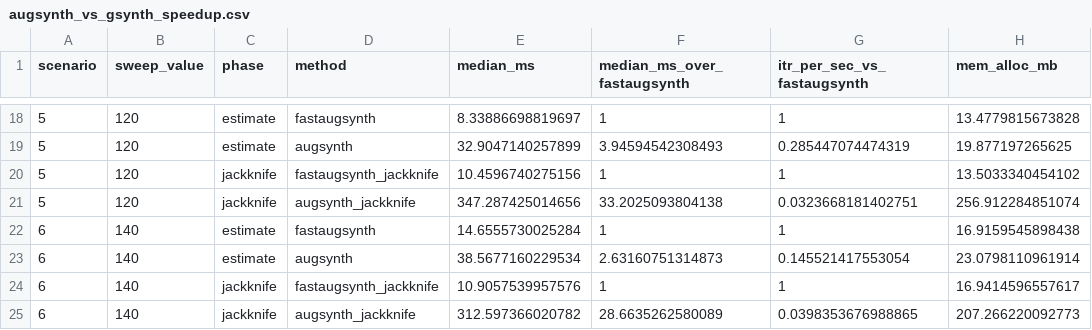
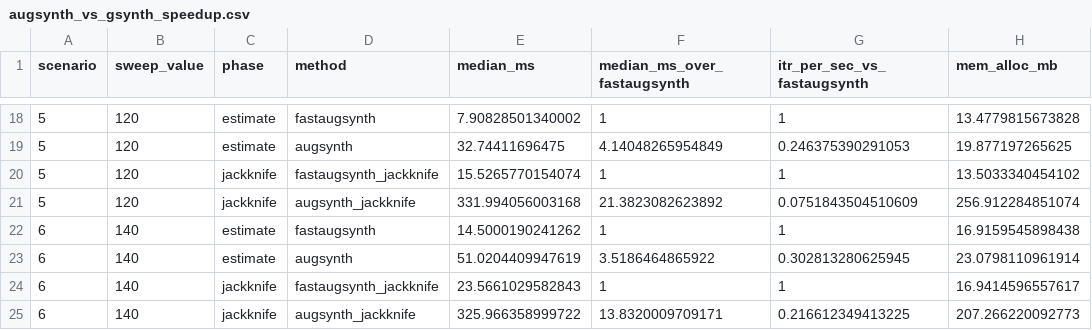
Before and after one commit to jamesbrandecon/fastaugsynth, a CSV file: docs/benchmarks/readme_speed/results/augsynth_vs_gsynth_speedup.csv, drawn as a sheet; only a part is shown, gaps mark what is left out; the diff covers the shown part only.

```diff
--- a/docs/benchmarks/readme_speed/results/augsynth_vs_gsynth_speedup.csv
+++ b/docs/benchmarks/readme_speed/results/augsynth_vs_gsynth_speedup.csv
@@ -18,8 +18,8 @@
-5,120,"estimate","fastaugsynth",8.33886698819697,1,1,13.4779815673828
-5,120,"estimate","augsynth",32.9047140257899,3.94594542308493,0.285447074474319,19.877197265625
-5,120,"jackknife","fastaugsynth_jackknife",10.4596740275156,1,1,13.5033340454102
-5,120,"jackknife","augsynth_jackknife",347.287425014656,33.2025093804138,0.0323668181402751,256.912284851074
-6,140,"estimate","fastaugsynth",14.6555730025284,1,1,16.9159545898438
-6,140,"estimate","augsynth",38.5677160229534,2.63160751314873,0.145521417553054,23.0798110961914
-6,140,"jackknife","fastaugsynth_jackknife",10.9057539957576,1,1,16.9414596557617
-6,140,"jackknife","augsynth_jackknife",312.597366020782,28.6635262580089,0.0398353676988865,207.266220092773
+5,120,"estimate","fastaugsynth",7.90828501340002,1,1,13.4779815673828
+5,120,"estimate","augsynth",32.74411696475,4.14048265954849,0.246375390291053,19.877197265625
+5,120,"jackknife","fastaugsynth_jackknife",15.5265770154074,1,1,13.5033340454102
+5,120,"jackknife","augsynth_jackknife",331.994056003168,21.3823082623892,0.0751843504510609,256.912284851074
+6,140,"estimate","fastaugsynth",14.5000190241262,1,1,16.9159545898438
+6,140,"estimate","augsynth",51.0204409947619,3.5186464865922,0.302813280625945,23.0798110961914
+6,140,"jackknife","fastaugsynth_jackknife",23.5661029582843,1,1,16.9414596557617
+6,140,"jackknife","augsynth_jackknife",325.966358999722,13.8320009709171,0.216612349413225,207.266220092773
```
Also changed, not shown: 32 edited cells elsewhere in this file, docs/benchmarks/readme_conformal/results/fastaugsynth_conformal_compare_summary.csv, docs/benchmarks/readme_conformal/results/fastaugsynth_conformal_compare_timings.csv, 8 other files.
